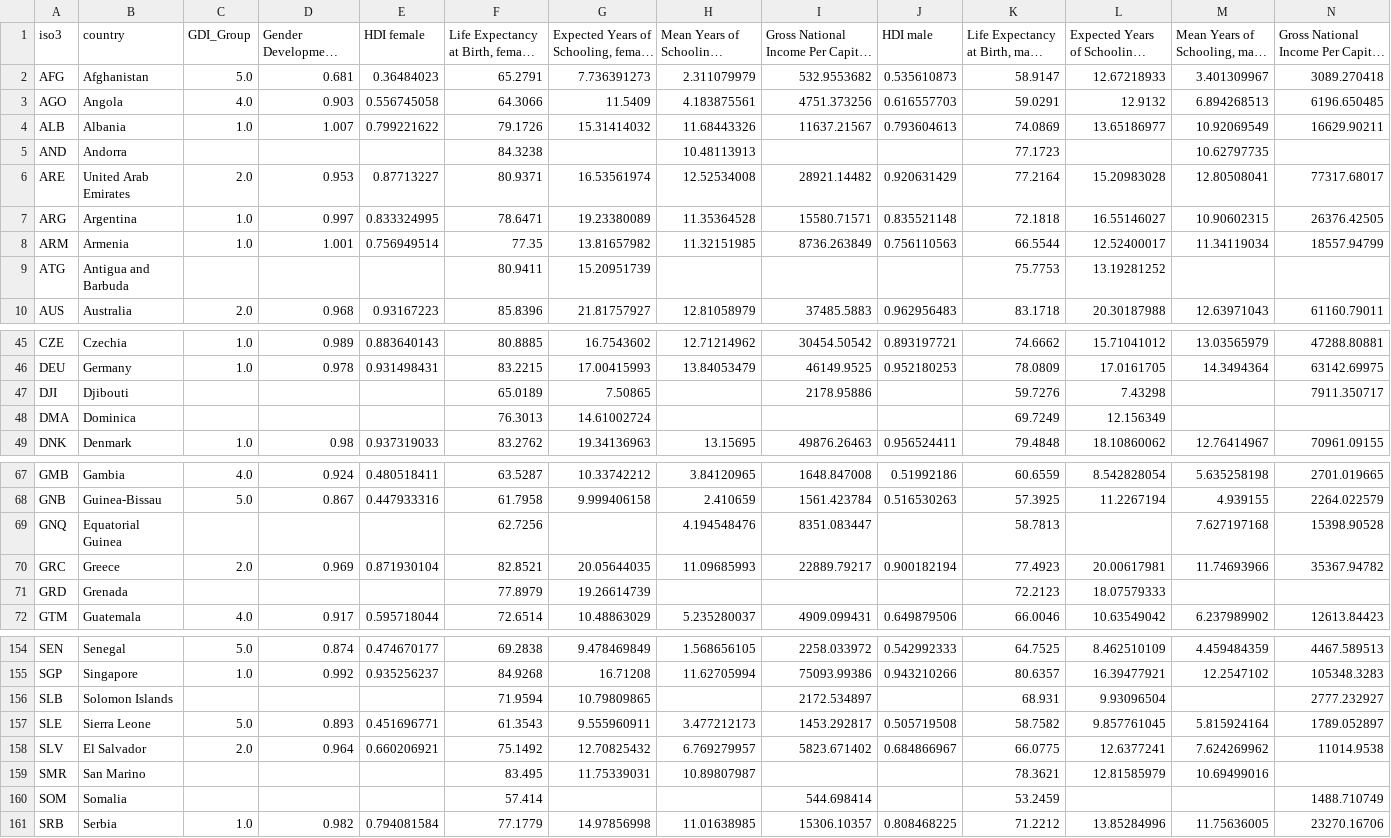
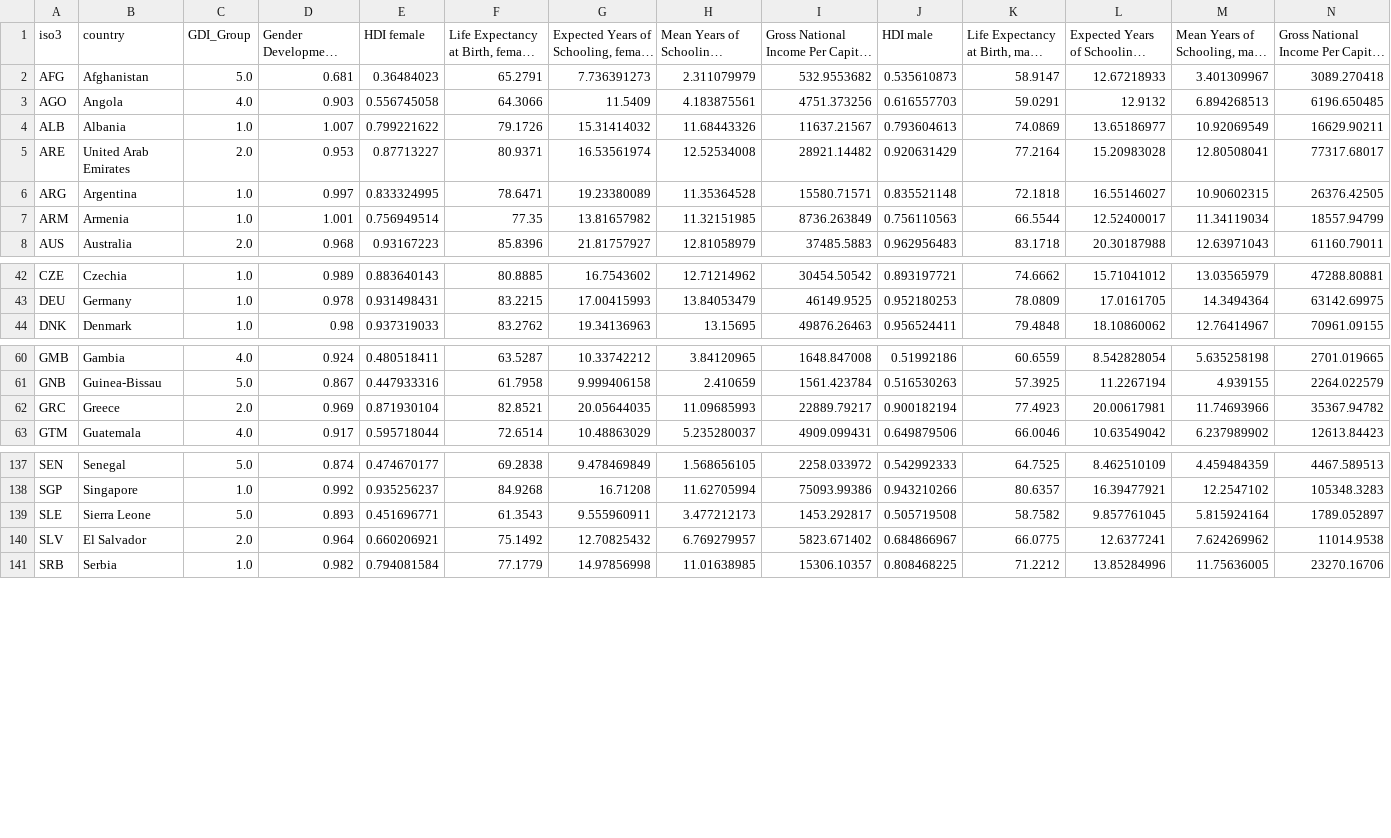
Before and after one commit to AbdullaMashaly/Human_Development_Index, a CSV file: csv tables/gender_countries.csv, drawn as a sheet; only a part is shown, gaps mark what is left out; long unchanged cells end in …; the diff covers the shown part only.

```diff
--- a/csv tables/gender_countries.csv
+++ b/csv tables/gender_countries.csv
@@ -4,3 +4,2 @@ AGO,Angola,4.0,0.903,0.556745058,64.3066,11.5409,4.183875561,4751.373256,0.61655
 ALB,Albania,1.0,1.007,0.799221622,79.1726,15.31414032,11.68443326,11637.21567,0.793604613,74.0869,13.65186977,10.92069549,16629.90211
-AND,Andorra,,,,84.3238,,10.48113913,,,77.1723,,10.62797735,
 ARE,United Arab Emirates,2.0,0.953,0.87713227,80.9371,16.53561974,12.52534008,28921.14482,0.920631429,77.2164,15.20983028,12.80508041,77317.68017
@@ -8,3 +7,2 @@ ARG,Argentina,1.0,0.997,0.833324995,78.6471,19.23380089,11.35364528,15580.71571,
 ARM,Armenia,1.0,1.001,0.756949514,77.35,13.81657982,11.32151985,8736.263849,0.756110563,66.5544,12.52400017,11.34119034,18557.94799
-ATG,Antigua and Barbuda,,,,80.9411,15.20951739,,,,75.7753,13.19281252,,
 AUS,Australia,2.0,0.968,0.93167223,85.8396,21.81757927,12.81058979,37485.5883,0.962956483,83.1718,20.30187988,12.63971043,61160.79011
@@ -46,4 +43,2 @@ CZE,Czechia,1.0,0.989,0.883640143,80.8885,16.7543602,12.71214962,30454.50542,0.8
 DEU,Germany,1.0,0.978,0.931498431,83.2215,17.00415993,13.84053479,46149.9525,0.952180253,78.0809,17.0161705,14.3494364,63142.69975
-DJI,Djibouti,,,,65.0189,7.50865,,2178.95886,,59.7276,7.43298,,7911.350717
-DMA,Dominica,,,,76.3013,14.61002724,,,,69.7249,12.156349,,
 DNK,Denmark,1.0,0.98,0.937319033,83.2762,19.34136963,13.15695,49876.26463,0.956524411,79.4848,18.10860062,12.76414967,70961.09155
@@ -68,5 +61,3 @@ GMB,Gambia,4.0,0.924,0.480518411,63.5287,10.33742212,3.84120965,1648.847008,0.51
 GNB,Guinea-Bissau,5.0,0.867,0.447933316,61.7958,9.999406158,2.410659,1561.423784,0.516530263,57.3925,11.2267194,4.939155,2264.022579
-GNQ,Equatorial Guinea,,,,62.7256,,4.194548476,8351.083447,,58.7813,,7.627197168,15398.90528
 GRC,Greece,2.0,0.969,0.871930104,82.8521,20.05644035,11.09685993,22889.79217,0.900182194,77.4923,20.00617981,11.74693966,35367.94782
-GRD,Grenada,,,,77.8979,19.26614739,,,,72.2123,18.07579333,,
 GTM,Guatemala,4.0,0.917,0.595718044,72.6514,10.48863029,5.235280037,4909.099431,0.649879506,66.0046,10.63549042,6.237989902,12613.84423
@@ -155,7 +138,4 @@ SEN,Senegal,5.0,0.874,0.474670177,69.2838,9.478469849,1.568656105,2258.033972,0.
 SGP,Singapore,1.0,0.992,0.935256237,84.9268,16.71208,11.62705994,75093.99386,0.943210266,80.6357,16.39477921,12.2547102,105348.3283
-SLB,Solomon Islands,,,,71.9594,10.79809865,,2172.534897,,68.931,9.93096504,,2777.232927
 SLE,Sierra Leone,5.0,0.893,0.451696771,61.3543,9.555960911,3.477212173,1453.292817,0.505719508,58.7582,9.857761045,5.815924164,1789.052897
 SLV,El Salvador,2.0,0.964,0.660206921,75.1492,12.70825432,6.769279957,5823.671402,0.684866967,66.0775,12.6377241,7.624269962,11014.9538
-SMR,San Marino,,,,83.495,11.75339031,10.89807987,,,78.3621,12.81585979,10.69499016,
-SOM,Somalia,,,,57.414,,,544.698414,,53.2459,,,1488.710749
 SRB,Serbia,1.0,0.982,0.794081584,77.1779,14.97856998,11.01638985,15306.10357,0.808468225,71.2212,13.85284996,11.75636005,23270.16706
```
Also changed, not shown: 14 removed rows elsewhere in this file, csv tables/GII_countries.csv, csv tables/HDI_2021_countries.csv, 6 other files.
